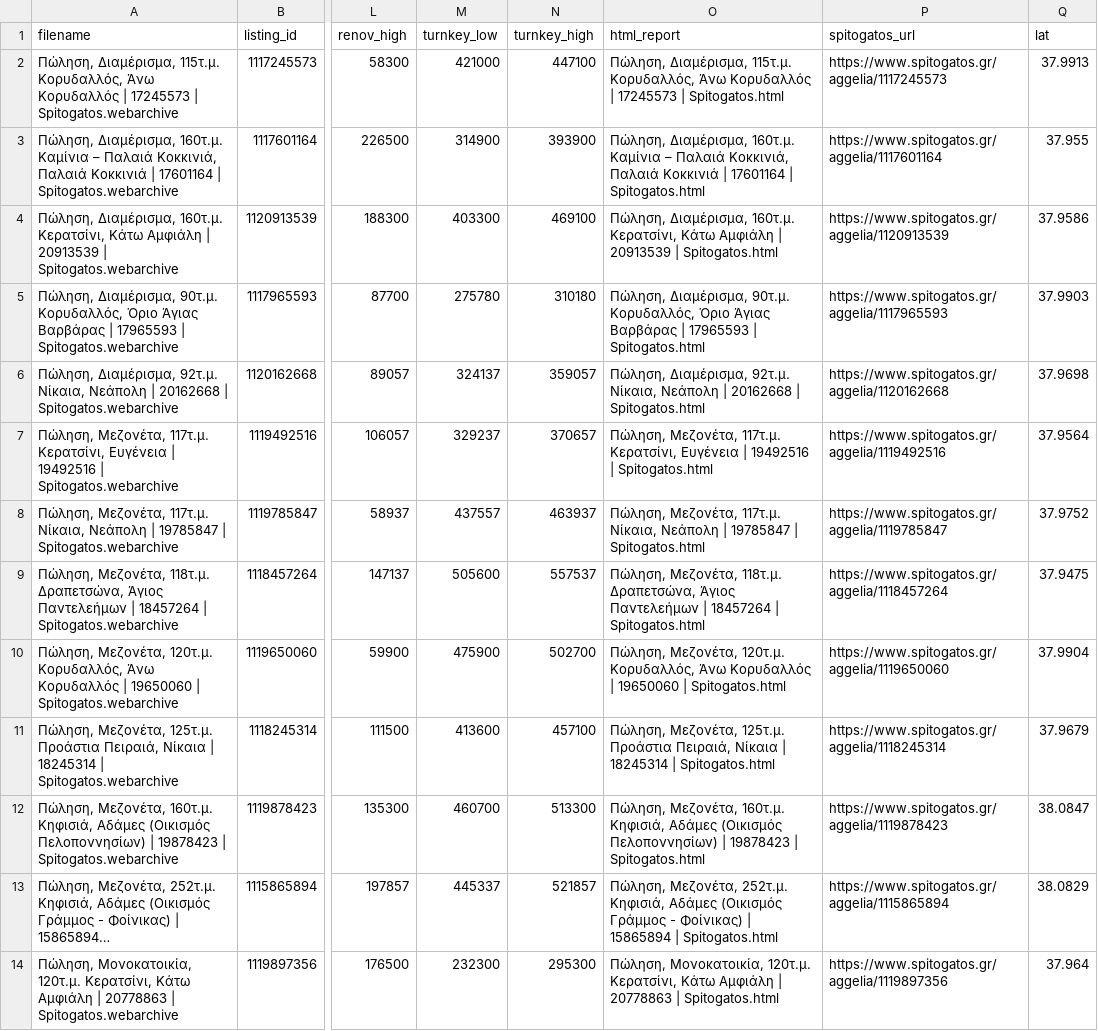
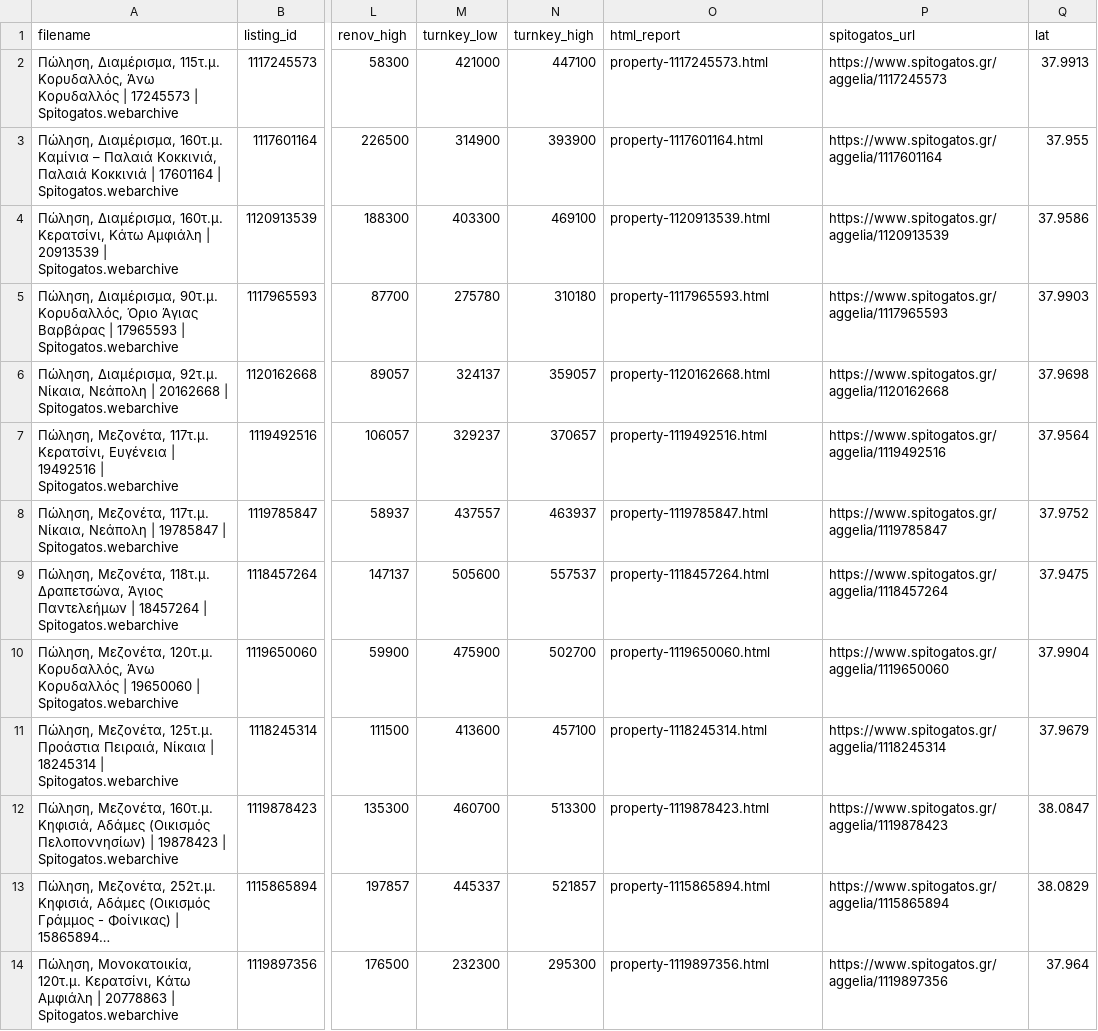
Before and after one commit to Nikolopoulos/spitia-hub, a CSV file: webarchives/processed_listings.csv, drawn as a sheet; only a part is shown, gaps mark what is left out; long unchanged cells end in …; the diff covers the shown part only; the diff names each change by its address in the sheet, - before the commit and + after, or states it on an @@ line.

Commit message:
Add .nojekyll and clean property permalinks

```diff
--- a/webarchives/processed_listings.csv
+++ b/webarchives/processed_listings.csv
-O2 (html_report): Πώληση, Διαμέρισμα, 115τ.μ. Κορυδαλλός, Άνω Κορυδαλλός | 17245573 | Spitogatos.html
+O2 (html_report): property-1117245573.html
-O3 (html_report): Πώληση, Διαμέρισμα, 160τ.μ. Καμίνια – Παλαιά Κοκκινιά, Παλαιά Κοκκινιά | 17601164 | Spitogatos.html
+O3 (html_report): property-1117601164.html
-O4 (html_report): Πώληση, Διαμέρισμα, 160τ.μ. Κερατσίνι, Κάτω Αμφιάλη | 20913539 | Spitogatos.html
+O4 (html_report): property-1120913539.html
-O5 (html_report): Πώληση, Διαμέρισμα, 90τ.μ. Κορυδαλλός, Όριο Άγιας Βαρβάρας | 17965593 | Spitogatos.html
+O5 (html_report): property-1117965593.html
-O6 (html_report): Πώληση, Διαμέρισμα, 92τ.μ. Νίκαια, Νεάπολη | 20162668 | Spitogatos.html
+O6 (html_report): property-1120162668.html
-O7 (html_report): Πώληση, Μεζονέτα, 117τ.μ. Κερατσίνι, Ευγένεια | 19492516 | Spitogatos.html
+O7 (html_report): property-1119492516.html
-O8 (html_report): Πώληση, Μεζονέτα, 117τ.μ. Νίκαια, Νεάπολη | 19785847 | Spitogatos.html
+O8 (html_report): property-1119785847.html
-O9 (html_report): Πώληση, Μεζονέτα, 118τ.μ. Δραπετσώνα, Άγιος Παντελεήμων | 18457264 | Spitogatos.html
+O9 (html_report): property-1118457264.html
-O10 (html_report): Πώληση, Μεζονέτα, 120τ.μ. Κορυδαλλός, Άνω Κορυδαλλός | 19650060 | Spitogatos.html
+O10 (html_report): property-1119650060.html
-O11 (html_report): Πώληση, Μεζονέτα, 125τ.μ. Προάστια Πειραιά, Νίκαια | 18245314 | Spitogatos.html
+O11 (html_report): property-1118245314.html
-O12 (html_report): Πώληση, Μεζονέτα, 160τ.μ. Κηφισιά, Αδάμες (Οικισμός Πελοποννησίων) | 19878423 | Spitogatos.html
+O12 (html_report): property-1119878423.html
-O13 (html_report): Πώληση, Μεζονέτα, 252τ.μ. Κηφισιά, Αδάμες (Οικισμός Γράμμος - Φοίνικας) | 15865894 | Spitogatos.html
+O13 (html_report): property-1115865894.html
-O14 (html_report): Πώληση, Μονοκατοικία, 120τ.μ. Κερατσίνι, Κάτω Αμφιάλη | 20778863 | Spitogatos.html
+O14 (html_report): property-1119897356.html
```
Also changed, not shown: 13 edited cells elsewhere in this file, 28 other files.
